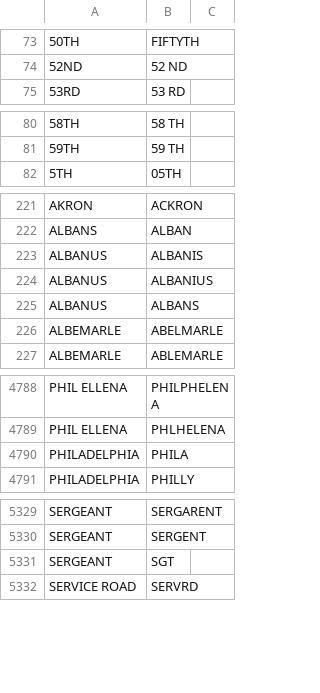
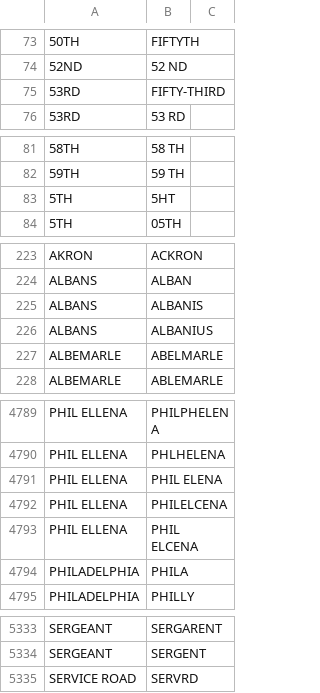
Before and after one commit to CityOfPhiladelphia/passyunk, a CSV file: passyunk/pdata/std.csv, drawn as a sheet; only a part is shown, gaps mark what is left out; the diff covers the shown part only.

```diff
--- a/passyunk/pdata/std.csv
+++ b/passyunk/pdata/std.csv
@@ -74,2 +74,3 @@
 52ND,52 ND,
+53RD,FIFTY-THIRD
 53RD,53 RD,
@@ -81,2 +82,3 @@
 59TH,59 TH,
+5TH,5HT
 5TH,05TH,
@@ -222,5 +224,4 @@ AKRON,ACKRON
 ALBANS,ALBAN,
-ALBANUS,ALBANIS
-ALBANUS,ALBANIUS
-ALBANUS,ALBANS,
+ALBANS,ALBANIS
+ALBANS,ALBANIUS
 ALBEMARLE,ABELMARLE
@@ -4789,2 +4790,5 @@ PHIL ELLENA,PHILPHELENA
 PHIL ELLENA,PHLHELENA
+PHIL ELLENA,PHIL ELENA
+PHIL ELLENA,PHILELCENA
+PHIL ELLENA,PHIL ELCENA
 PHILADELPHIA,PHILA,
@@ -5330,3 +5334,2 @@ SERGEANT,SERGARENT
 SERGEANT,SERGENT,
-SERGEANT,SGT,
 SERVICE ROAD,SERVRD,
```
Also changed, not shown: 1 added row elsewhere in this file, passyunk/pdata/apt.csv, passyunk/pdata/centerline_streets.csv, 5 other files.
